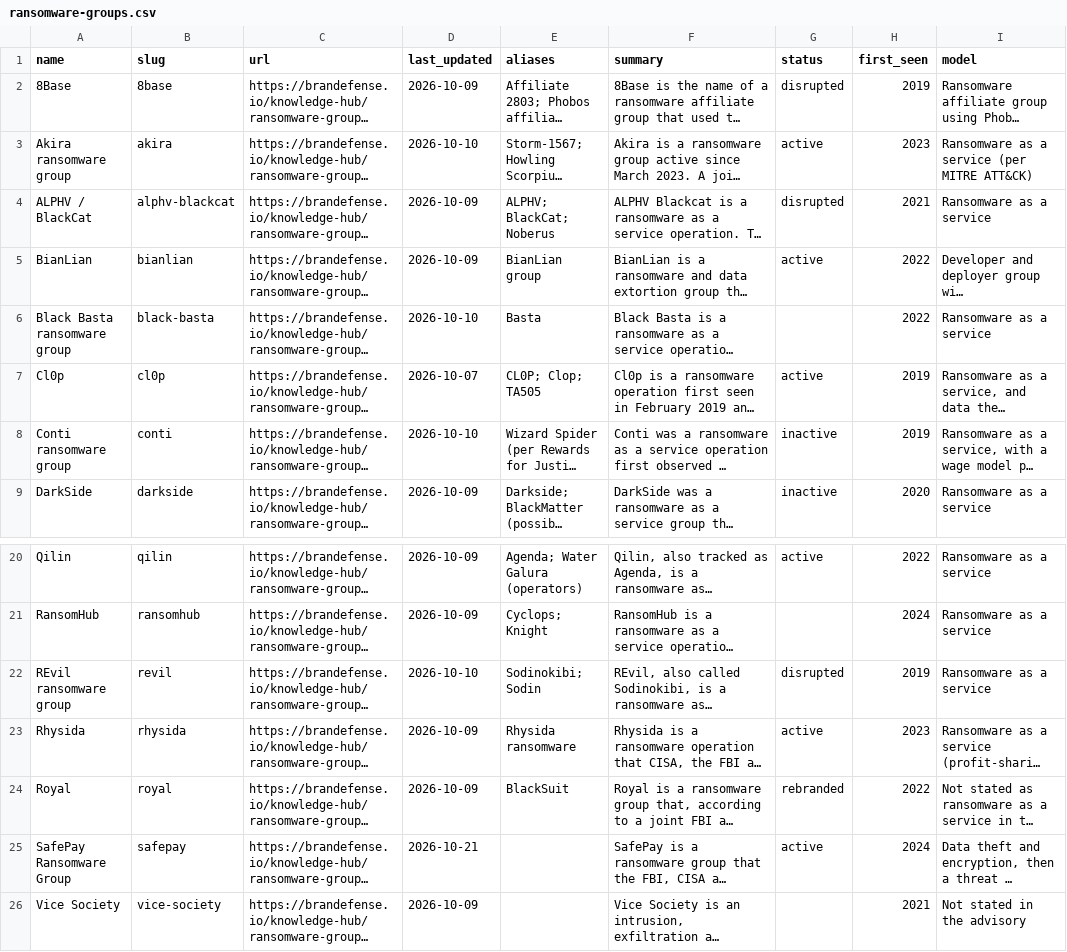
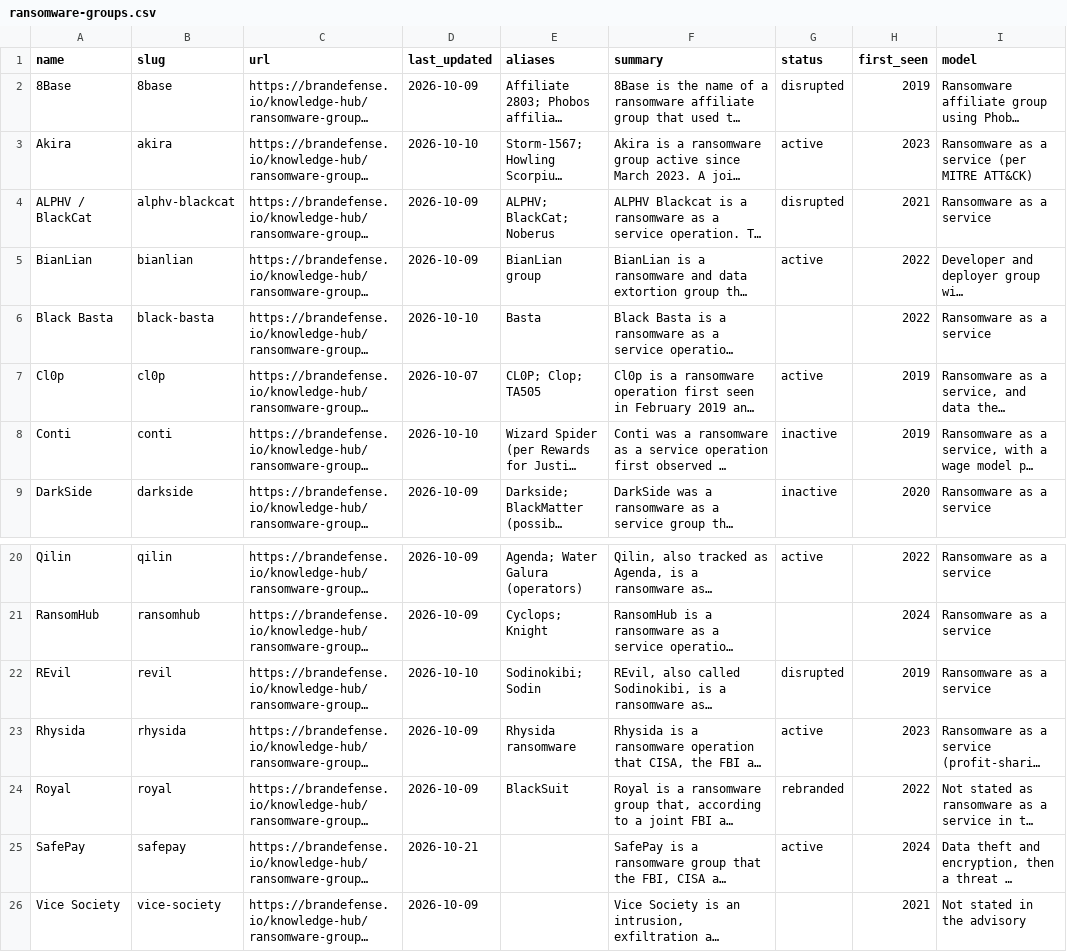
Before and after one commit to BRANDEFENSE/threat-actor-dataset, a CSV file: data/ransomware-groups.csv, drawn as a sheet; only a part is shown, gaps mark what is left out; long unchanged cells end in …; the diff names each change by its address in the sheet, - before the commit and + after, or states it on an @@ line.

```diff
--- a/data/ransomware-groups.csv
+++ b/data/ransomware-groups.csv
-A3 (name): Akira ransomware group
+A3 (name): Akira
-A6 (name): Black Basta ransomware group
+A6 (name): Black Basta
-A8 (name): Conti ransomware group
+A8 (name): Conti
-A22 (name): REvil ransomware group
+A22 (name): REvil
-A25 (name): SafePay Ransomware Group
+A25 (name): SafePay
```
Also changed, not shown: data/apt-groups.csv, data/malware.csv, 17 other files.
